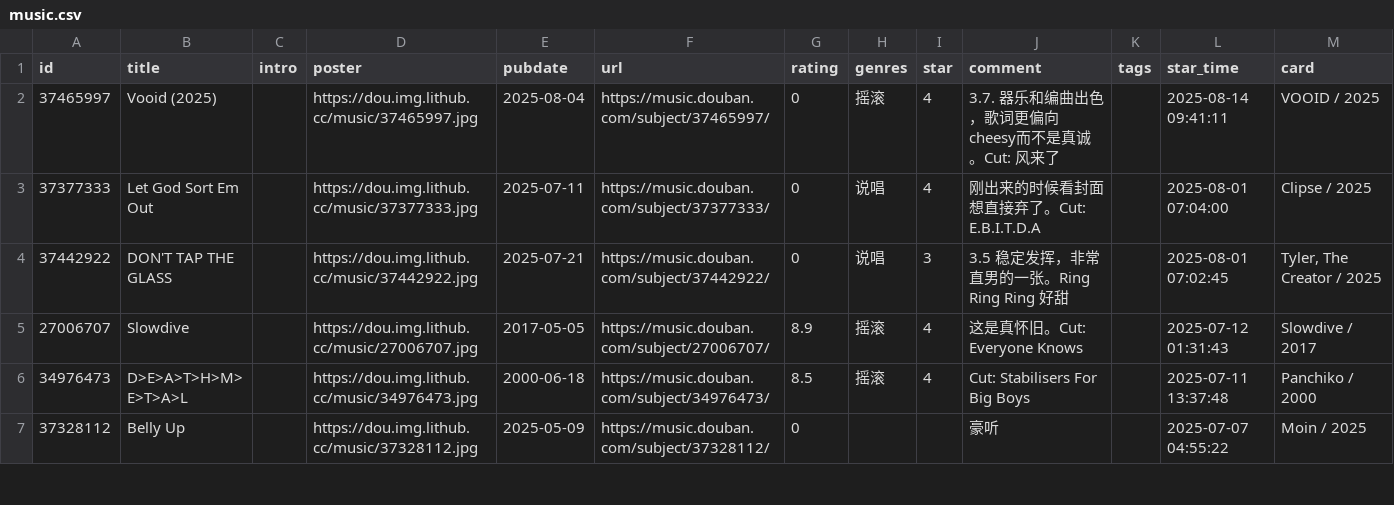
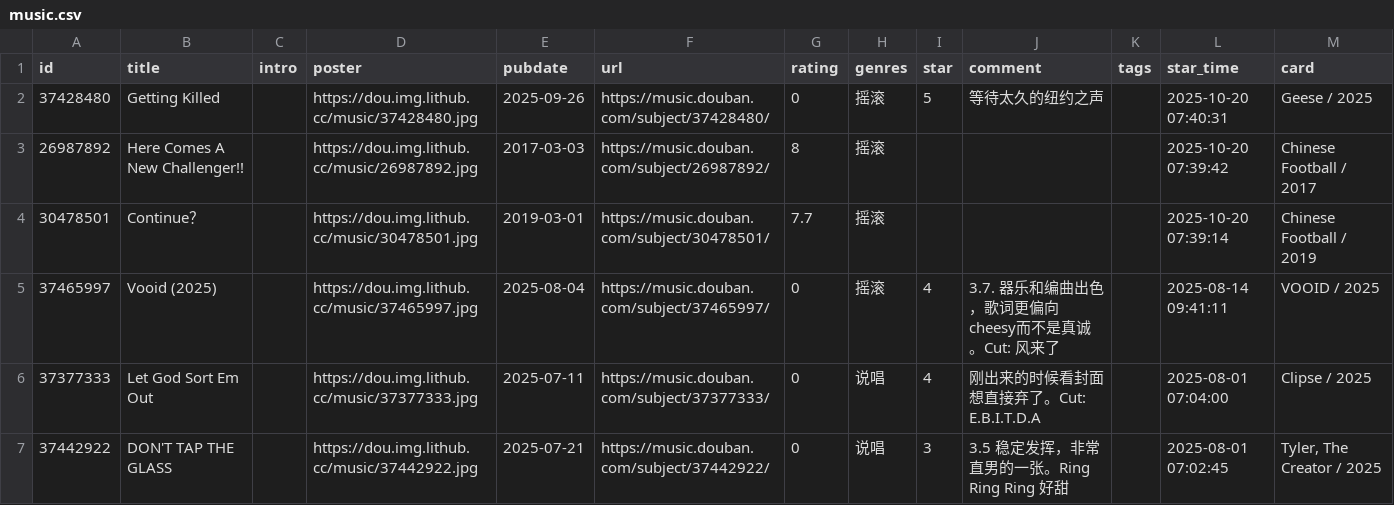
Before and after one commit to zcysxy/doumark-action, a CSV file: data/douban/music.csv, drawn as a sheet; only a part is shown; the shorter side is filled out with more unchanged rows; the diff names each change by its address in the sheet, - before the commit and + after, or states it on an @@ line.

Commit message:
chore: update douban data

```diff
--- a/data/douban/music.csv
+++ b/data/douban/music.csv
+row 2: 37428480 | Getting Killed |  | https://dou.img.lithub.cc/music/37428480.jpg | 2025-09-26 | https://music.douban.com/subject/37428480/ | 0 | 摇滚 | 5 | 等待太久的纽约之声 |  | 2025-10-20 07:40:31 | Geese / 2025
+row 3: 26987892 | Here Comes A New Challenger!! |  | https://dou.img.lithub.cc/music/26987892.jpg | 2017-03-03 | https://music.douban.com/subject/26987892/ | 8 | 摇滚 |  |  |  | 2025-10-20 07:39:42 | Chinese Football / 2017
+row 4: 30478501 | Continue？ |  | https://dou.img.lithub.cc/music/30478501.jpg | 2019-03-01 | https://music.douban.com/subject/30478501/ | 7.7 | 摇滚 |  |  |  | 2025-10-20 07:39:14 | Chinese Football / 2019
```
